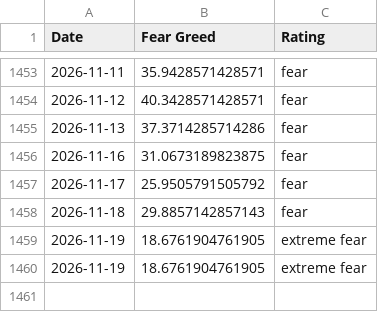
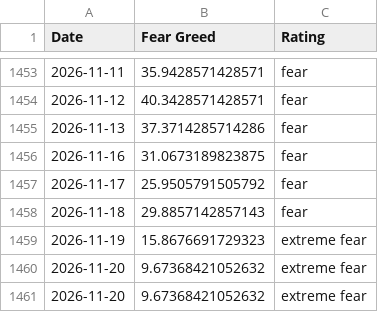
Before and after one commit to whit3rabbit/fear-greed-data, a CSV file: datasets/cnn_fear_greed.csv, drawn as a sheet; only a part is shown, gaps mark what is left out.

```diff
--- a/datasets/cnn_fear_greed.csv
+++ b/datasets/cnn_fear_greed.csv
@@ -1458,3 +1458,4 @@ Date,Fear Greed,Rating
 2026-11-18,29.8857142857143,fear
-2026-11-19,18.6761904761905,extreme fear
-2026-11-19,18.6761904761905,extreme fear
+2026-11-19,15.8676691729323,extreme fear
+2026-11-20,9.67368421052632,extreme fear
+2026-11-20,9.67368421052632,extreme fear
```
Also changed, not shown: fear-greed.csv, 1 other file.
